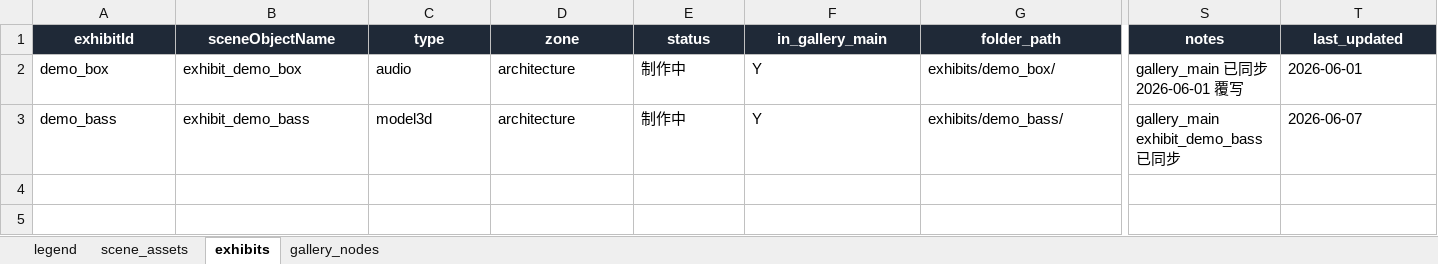
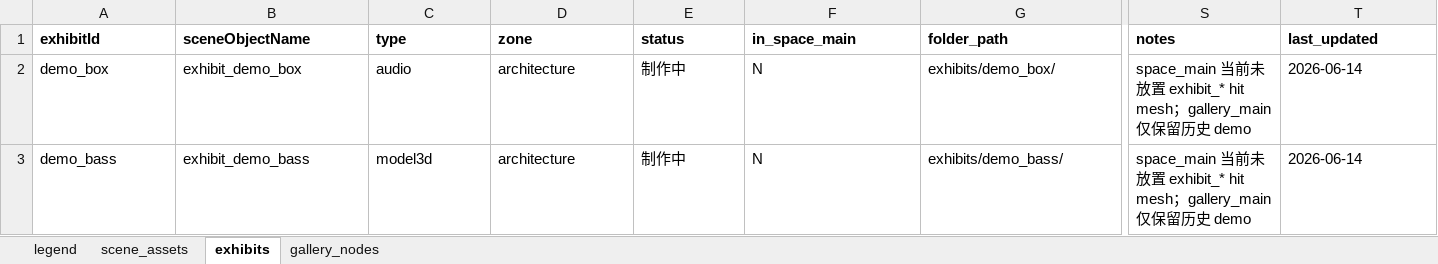
Before and after one commit to LizzardKevin/lizzardkevin-space, an Excel workbook: docs/assets/exhibit-asset-tracker.xlsx, sheet exhibits, drawn as a sheet; only a part is shown, gaps mark what is left out; values as stored, in another font and other column widths than the file's, no borders; table styles not drawn; the diff covers the shown part only; the diff names each change by its address in the sheet, - before the commit and + after, or states it on an @@ line.

Commit message:
feat: update space experience assets

```diff
--- a/docs/assets/exhibit-asset-tracker.xlsx (sheet exhibits)
+++ b/docs/assets/exhibit-asset-tracker.xlsx (sheet exhibits)
@@ A1:T1 fill: #1F2937 → none, text colour: #FFFFFF → black, alignment: center → left @@
-F1: in_gallery_main
+F1: in_space_main
-F2:F3 (in_space_main): Y
+F2:F3 (in_space_main): N
-S2 (notes): gallery_main 已同步 2026-06-01 覆写
+S2 (notes): space_main 当前未放置 exhibit_* hit mesh；gallery_main 仅保留历史 demo
-T2 (last_updated): 2026-06-01
+T2 (last_updated): 2026-06-14
-S3 (notes): gallery_main exhibit_demo_bass 已同步
+S3 (notes): space_main 当前未放置 exhibit_* hit mesh；gallery_main 仅保留历史 demo
-T3 (last_updated): 2026-06-07
+T3 (last_updated): 2026-06-14
```
Also changed, not shown: cell formats elsewhere in this sheet, sheet scene_assets, sheet legend, 33 other files.
